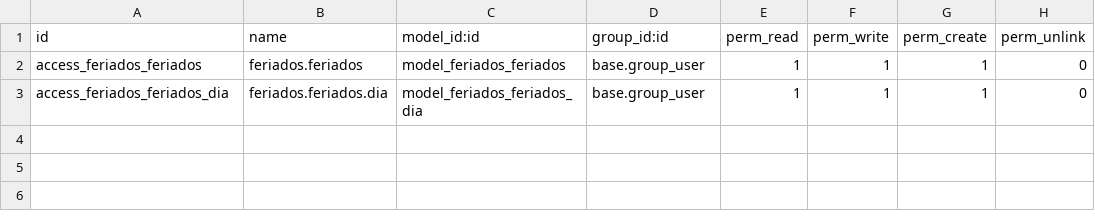
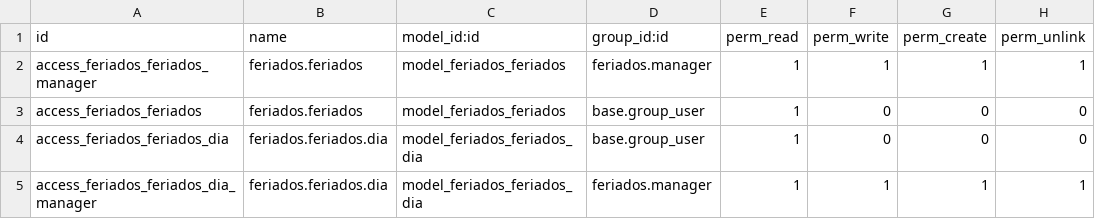
Before and after one commit to levislibra/feriados, a CSV file: security/ir.model.access.csv, drawn as a sheet.

```diff
--- a/security/ir.model.access.csv
+++ b/security/ir.model.access.csv
@@ -1,3 +1,5 @@
 id,name,model_id:id,group_id:id,perm_read,perm_write,perm_create,perm_unlink
-access_feriados_feriados,feriados.feriados,model_feriados_feriados,base.group_user,1,1,1,0
-access_feriados_feriados_dia,feriados.feriados.dia,model_feriados_feriados_dia,base.group_user,1,1,1,0
+access_feriados_feriados_manager,feriados.feriados,model_feriados_feriados,feriados.manager,1,1,1,1
+access_feriados_feriados,feriados.feriados,model_feriados_feriados,base.group_user,1,0,0,0
+access_feriados_feriados_dia,feriados.feriados.dia,model_feriados_feriados_dia,base.group_user,1,0,0,0
+access_feriados_feriados_dia_manager,feriados.feriados.dia,model_feriados_feriados_dia,feriados.manager,1,1,1,1
```
Also changed, not shown: 4 other files.
